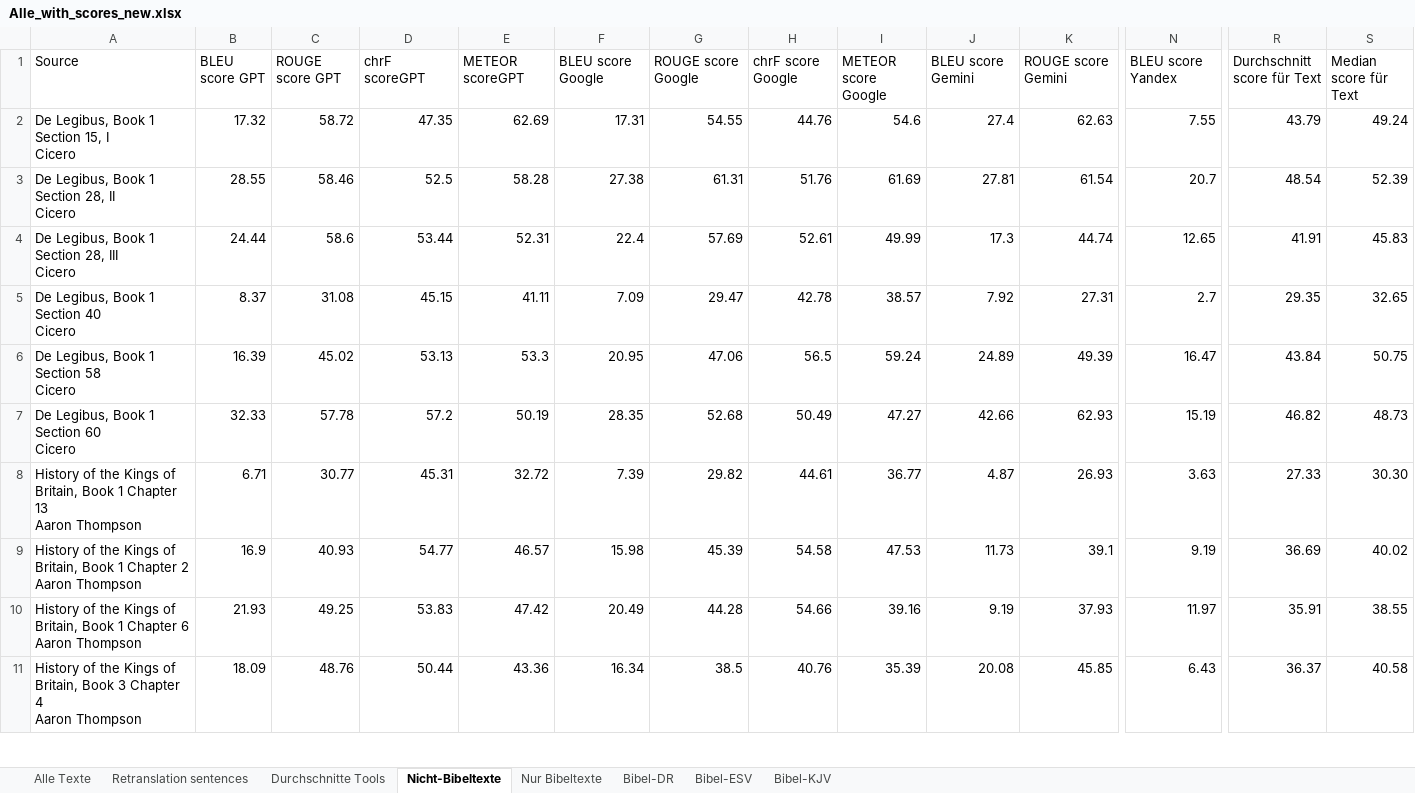
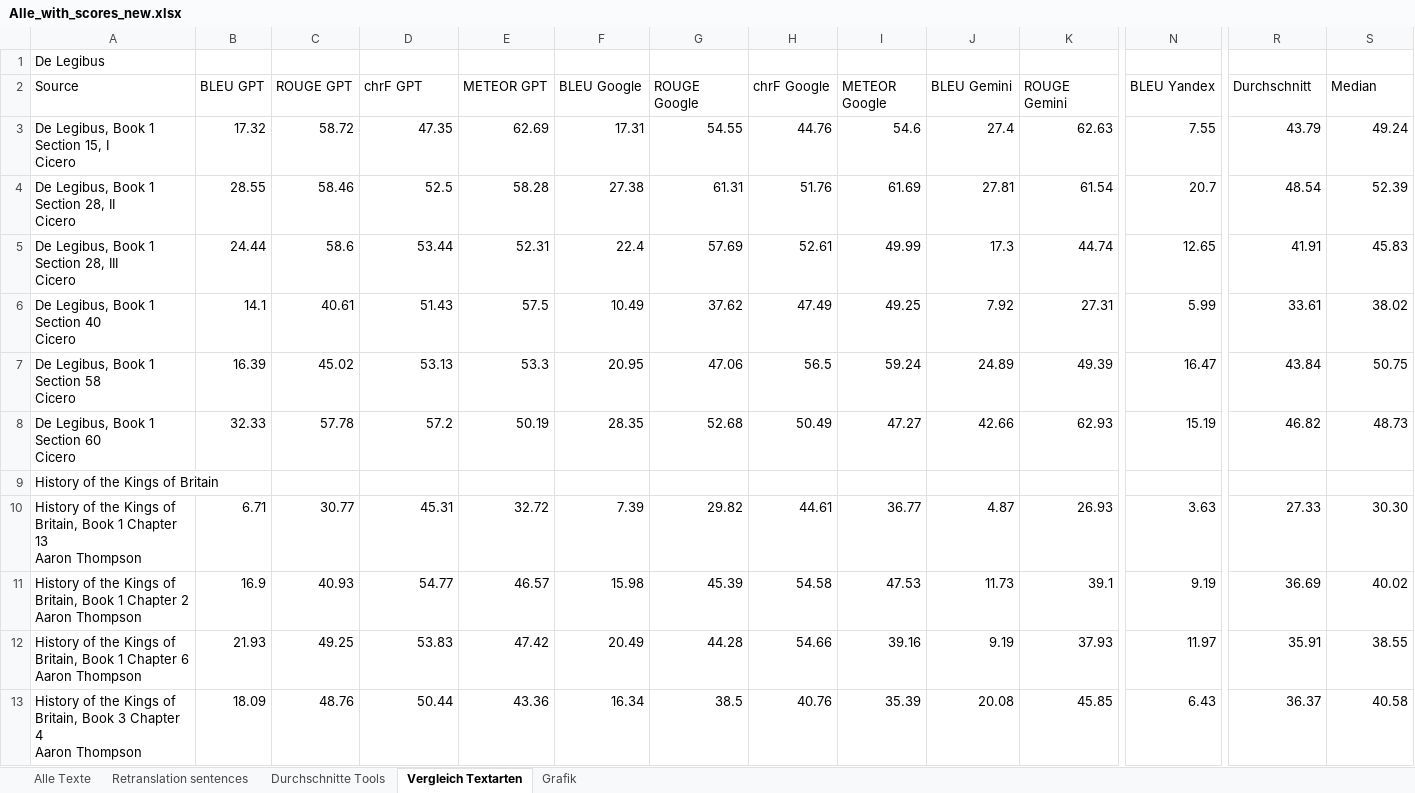
Before and after one commit to erscheckend/AI-DH, an Excel workbook: Data/Alle_with_scores_new.xlsx, sheet Vergleich Textarten, drawn as a sheet; only a part is shown, gaps mark what is left out; values as stored, in another font and other column widths than the file's, no borders; conditional formats not drawn; addresses are those after the commit; rows hold the shown columns only; the diff covers the shown part only; the diff names each change by its address in the sheet, - before the commit and + after, or states it on an @@ line.

```diff
--- a/Data/Alle_with_scores_new.xlsx (sheet Vergleich Textarten)
+++ b/Data/Alle_with_scores_new.xlsx (sheet Vergleich Textarten)
-sheet tab: Nicht-Bibeltexte
+sheet tab: Vergleich Textarten
-sheet tab: Nur Bibeltexte
-sheet tab: Bibel-DR
-sheet tab: Bibel-ESV
-sheet tab: Bibel-KJV
+sheet tab: Grafik
+row 1: De Legibus
-B2: BLEU score GPT
+B2: BLEU GPT
-C2: ROUGE score GPT
+C2: ROUGE GPT
-D2: chrF scoreGPT
+D2: chrF GPT
-E2: METEOR scoreGPT
+E2: METEOR GPT
-F2: BLEU score Google
+F2: BLEU Google
-G2: ROUGE score Google
+G2: ROUGE Google
-H2: chrF score Google
+H2: chrF Google
-I2: METEOR score Google
+I2: METEOR Google
-J2: BLEU score Gemini
+J2: BLEU Gemini
-K2: ROUGE score Gemini
+K2: ROUGE Gemini
-N2: BLEU score Yandex
+N2: BLEU Yandex
-R2: Durchschnitt score für Text
+R2: Durchschnitt
-S2: Median score für Text
+S2: Median
-B6 (BLEU GPT): 8.37
+B6 (BLEU GPT): 14.1
-C6 (ROUGE GPT): 31.08
+C6 (ROUGE GPT): 40.61
-D6 (chrF GPT): 45.15
+D6 (chrF GPT): 51.43
-E6 (METEOR GPT): 41.11
+E6 (METEOR GPT): 57.5
-F6 (BLEU Google): 7.09
+F6 (BLEU Google): 10.49
-G6 (ROUGE Google): 29.47
+G6 (ROUGE Google): 37.62
-H6 (chrF Google): 42.78
+H6 (chrF Google): 47.49
-I6 (METEOR Google): 38.57
+I6 (METEOR Google): 49.25
-N6 (BLEU Yandex): 2.7
+N6 (BLEU Yandex): 5.99
-R6 (Durchschnitt): 29.35
+R6 (Durchschnitt): 33.61
-S6 (Median): 32.65
+S6 (Median): 38.02
+row 9: History of the Kings of Britain
```
Also changed, not shown: 42 added rows, 1 removed row and 5 edited cells elsewhere in this sheet, sheet Alle Texte, sheet Retranslation sentences, sheet Durchschnitte Tools, formulas that keep their value, charts or pictures.
